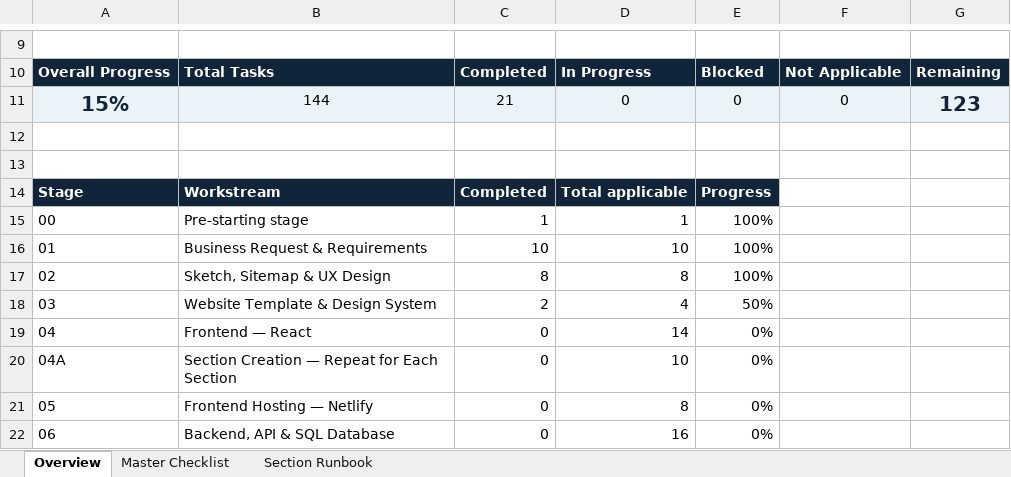
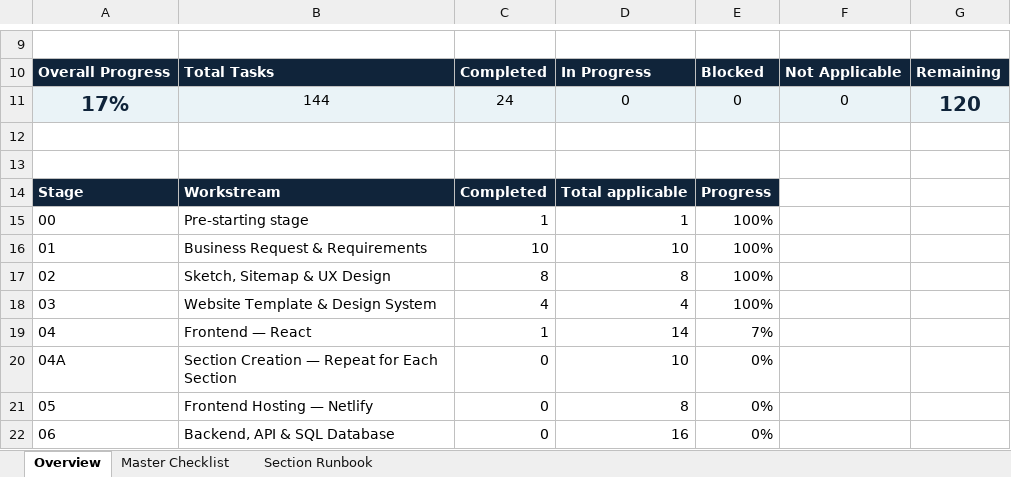
Before and after one commit to vikhulei/knowledgebase, an Excel workbook: frontend/docs/01-requirements/WebApp_Master_Project_Checklist.xlsx, sheet Overview, drawn as a sheet; only a part is shown, gaps mark what is left out; values as stored, in another font and other column widths than the file's, no borders; conditional formats not drawn; the diff names each change by its address in the sheet, - before the commit and + after, or states it on an @@ line.

```diff
--- a/frontend/docs/01-requirements/WebApp_Master_Project_Checklist.xlsx (sheet Overview)
+++ b/frontend/docs/01-requirements/WebApp_Master_Project_Checklist.xlsx (sheet Overview)
-A11: 15%
+A11: 17%
-C11: 21
+C11: 24
-G11: 123
+G11: 120
-C18: 2
+C18: 4
-E18: 50%
+E18: 100%
-C19: 0
+C19: 1
-E19: 0%
+E19: 7%
```
Also changed, not shown: sheet Master Checklist, 4 other files.
